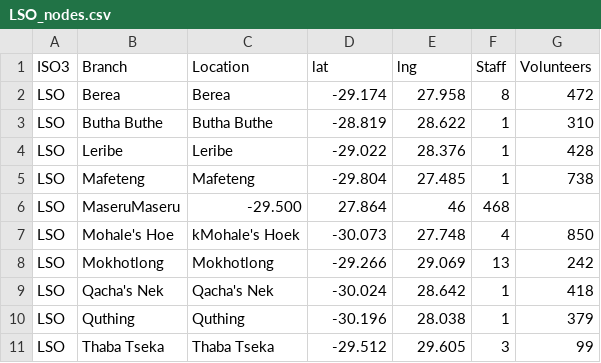
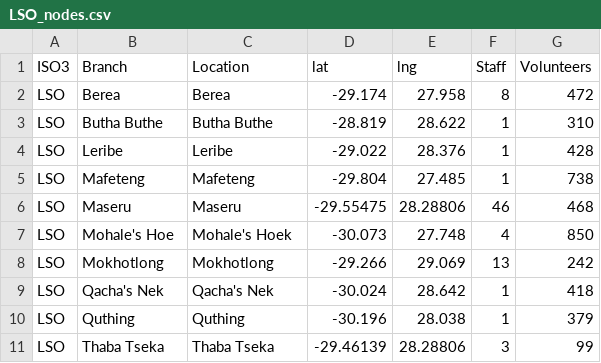
Before and after one commit to IFRCGo/africa, a CSV file: maps/LSO_nodes.csv, drawn as a sheet.

Commit message:
updated maps and branches

```diff
--- a/maps/LSO_nodes.csv
+++ b/maps/LSO_nodes.csv
@@ -5,4 +5,4 @@ LSO;Leribe;Leribe;-29.022;28.376;1;428
 LSO;Mafeteng;Mafeteng;-29.804;27.485;1;738
-LSO;MaseruMaseru;-29.500;27.864;46;468
-LSO;Mohale's Hoe;kMohale's Hoek;-30.073;27.748;4;850
+LSO;Maseru;Maseru;-29.55475;28.28806;46;468
+LSO;Mohale's Hoe;Mohale's Hoek;-30.073;27.748;4;850
 LSO;Mokhotlong;Mokhotlong;-29.266;29.069;13;242
@@ -10,2 +10,2 @@ LSO;Qacha's Nek;Qacha's Nek;-30.024;28.642;1;418
 LSO;Quthing;Quthing;-30.196;28.038;1;379
-LSO;Thaba Tseka;Thaba Tseka;-29.512;29.605;3;99
+LSO;Thaba Tseka;Thaba Tseka;-29.46139;28.28806;3;99
```
Also changed, not shown: 1 other file.
